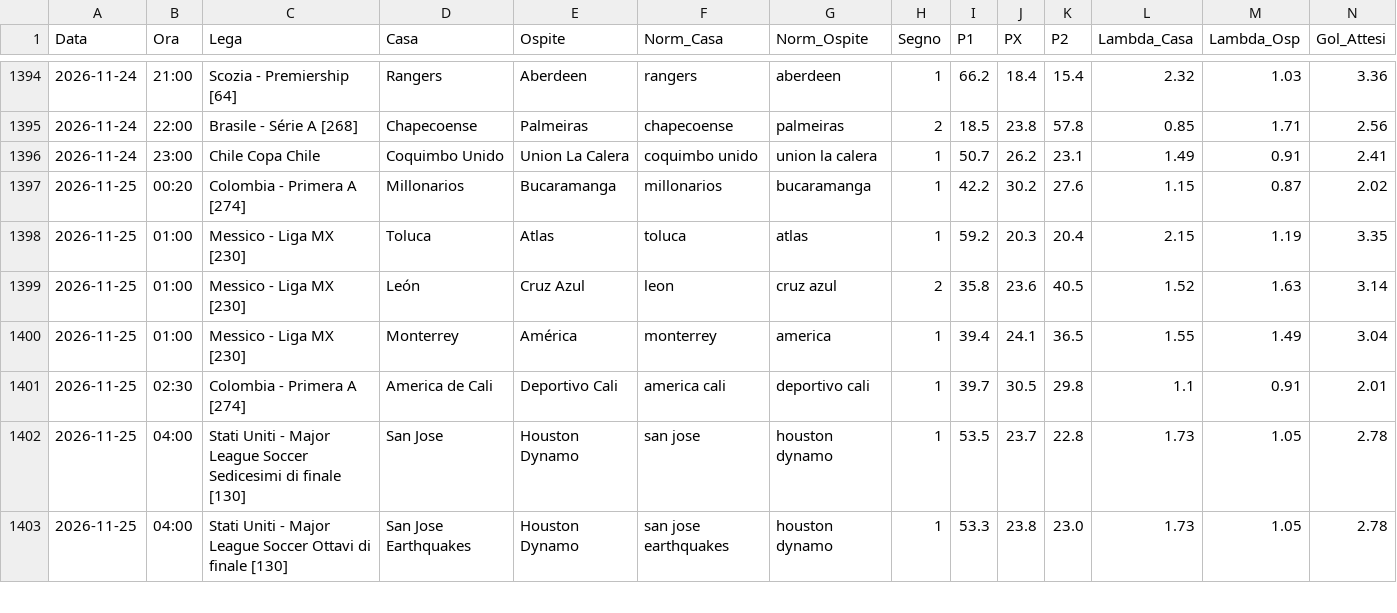
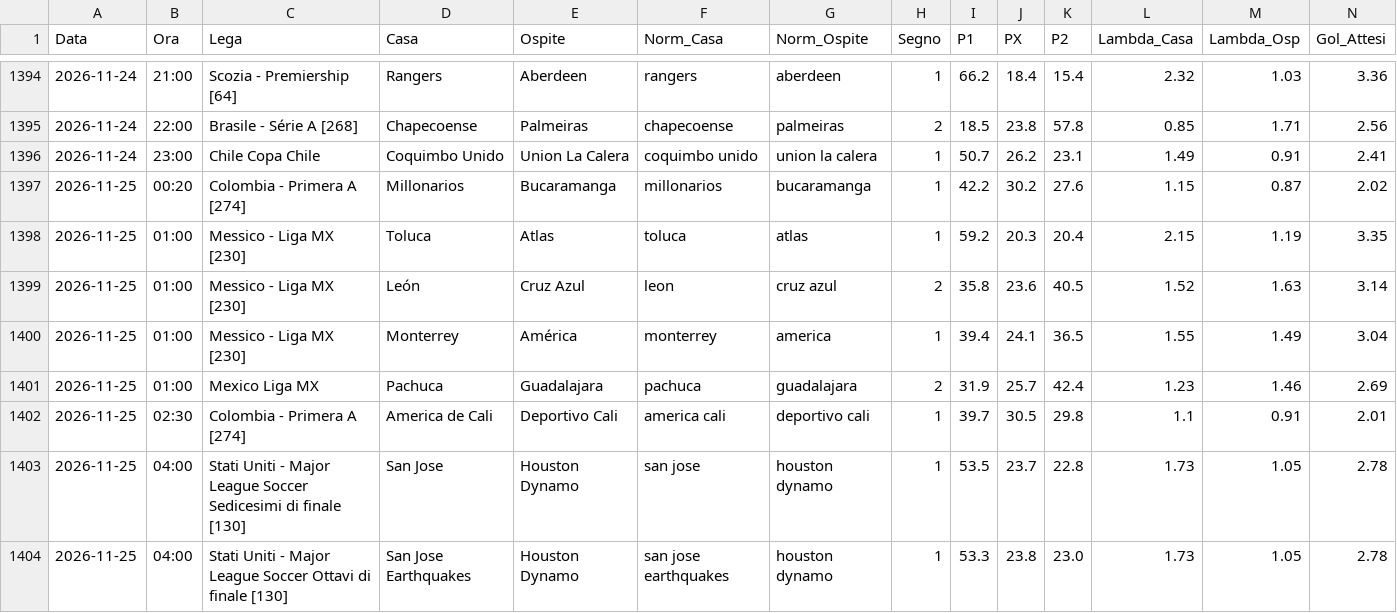
Before and after one commit to Caltiki/pronostici-repo, a CSV file: poisson_archivio.csv, drawn as a sheet; only a part is shown, gaps mark what is left out; rows hold the shown columns only; the diff names each change by its address in the sheet, - before the commit and + after, or states it on an @@ line.

```diff
--- a/poisson_archivio.csv
+++ b/poisson_archivio.csv
+row 1401: 2026-11-25 | 01:00 | Mexico Liga MX | Pachuca | Guadalajara | pachuca | guadalajara | 2 | 31.9 | 25.7 | 42.4 | 1.23 | 1.46 | 2.69
```
Also changed, not shown: 20 other files.
